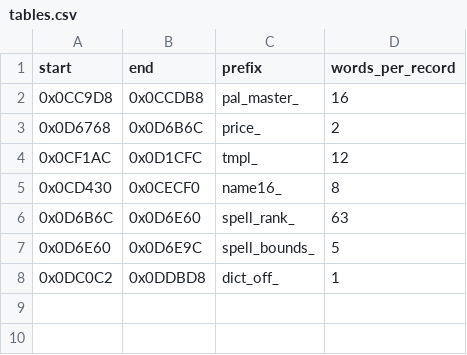
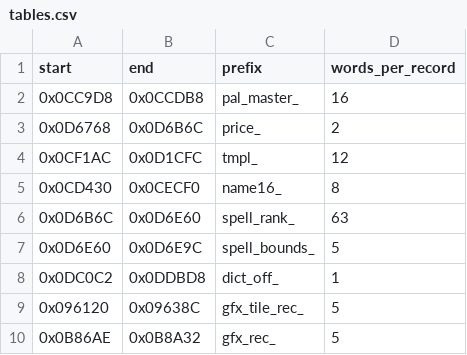
Before and after one commit to Dayset/RoPSegaMD16, a CSV file: disasm/tables.csv, drawn as a sheet; the diff names each change by its address in the sheet, - before the commit and + after, or states it on an @@ line.

```diff
--- a/disasm/tables.csv
+++ b/disasm/tables.csv
+row 9: 0x096120 | 0x09638C | gfx_tile_rec_ | 5
+row 10: 0x0B86AE | 0x0B8A32 | gfx_rec_ | 5
```
Also changed, not shown: 1 other file.
